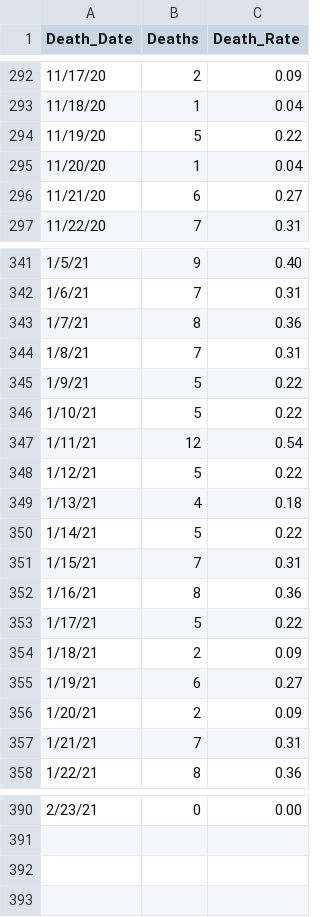
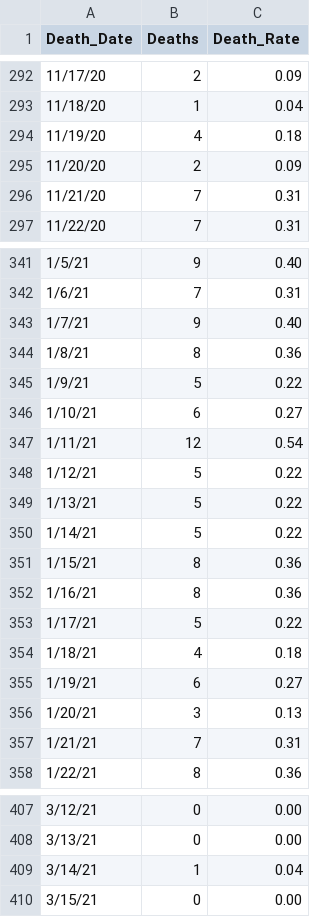
Before and after one commit to abrauninger/covid-dashboard, a CSV file: king-county-data-download/daily-counts-and-rate-latest-deaths.csv, drawn as a sheet; only a part is shown, gaps mark what is left out; the diff covers the shown part only.

```diff
--- a/king-county-data-download/daily-counts-and-rate-latest-deaths.csv
+++ b/king-county-data-download/daily-counts-and-rate-latest-deaths.csv
@@ -293,5 +293,5 @@
 11/18/20,1,0.04
-11/19/20,5,0.22
-11/20/20,1,0.04
-11/21/20,6,0.27
+11/19/20,4,0.18
+11/20/20,2,0.09
+11/21/20,7,0.31
 11/22/20,7,0.31
@@ -342,16 +342,16 @@
 1/6/21,7,0.31
-1/7/21,8,0.36
-1/8/21,7,0.31
+1/7/21,9,0.40
+1/8/21,8,0.36
 1/9/21,5,0.22
-1/10/21,5,0.22
+1/10/21,6,0.27
 1/11/21,12,0.54
 1/12/21,5,0.22
-1/13/21,4,0.18
+1/13/21,5,0.22
 1/14/21,5,0.22
-1/15/21,7,0.31
+1/15/21,8,0.36
 1/16/21,8,0.36
 1/17/21,5,0.22
-1/18/21,2,0.09
+1/18/21,4,0.18
 1/19/21,6,0.27
-1/20/21,2,0.09
+1/20/21,3,0.13
 1/21/21,7,0.31
@@ -390 +407,4 @@
-2/23/21,0,0.00
+3/12/21,0,0.00
+3/13/21,0,0.00
+3/14/21,1,0.04
+3/15/21,0,0.00
```
Also changed, not shown: 17 added rows and 40 edited cells elsewhere in this file, king-county-data-download/daily-counts-and-rate-latest-hospitalizations.csv, king-county-data-download/daily-counts-and-rate-latest-positives.csv, 3 other files.
